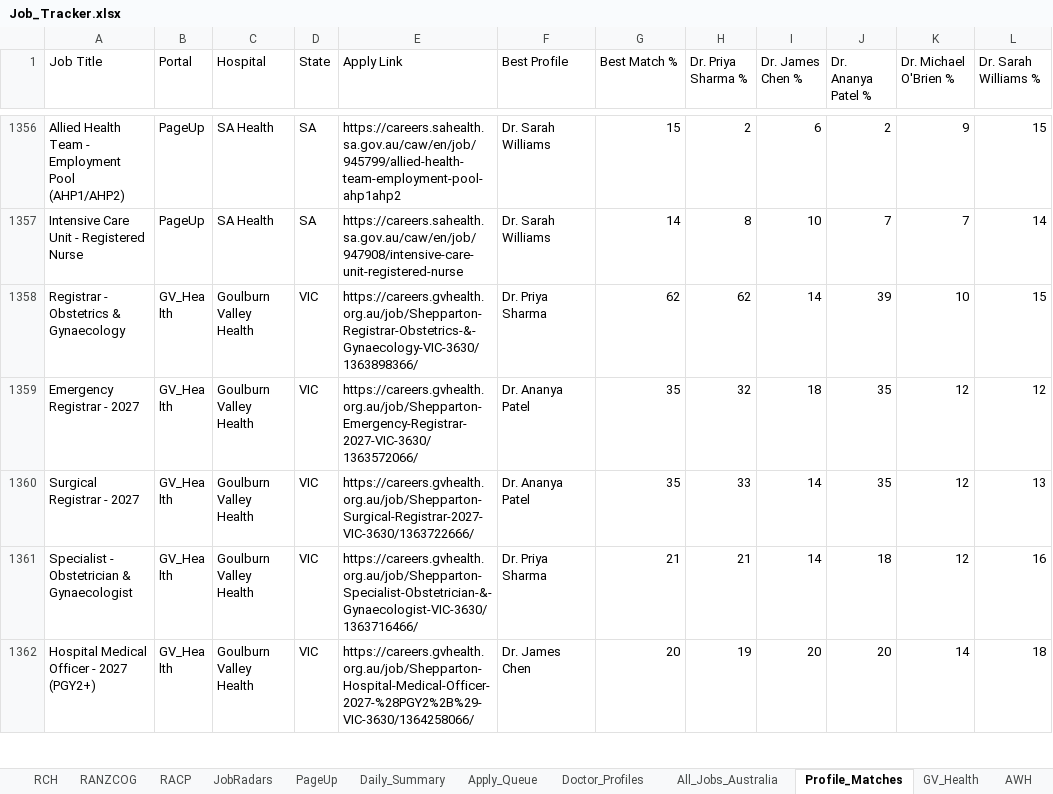
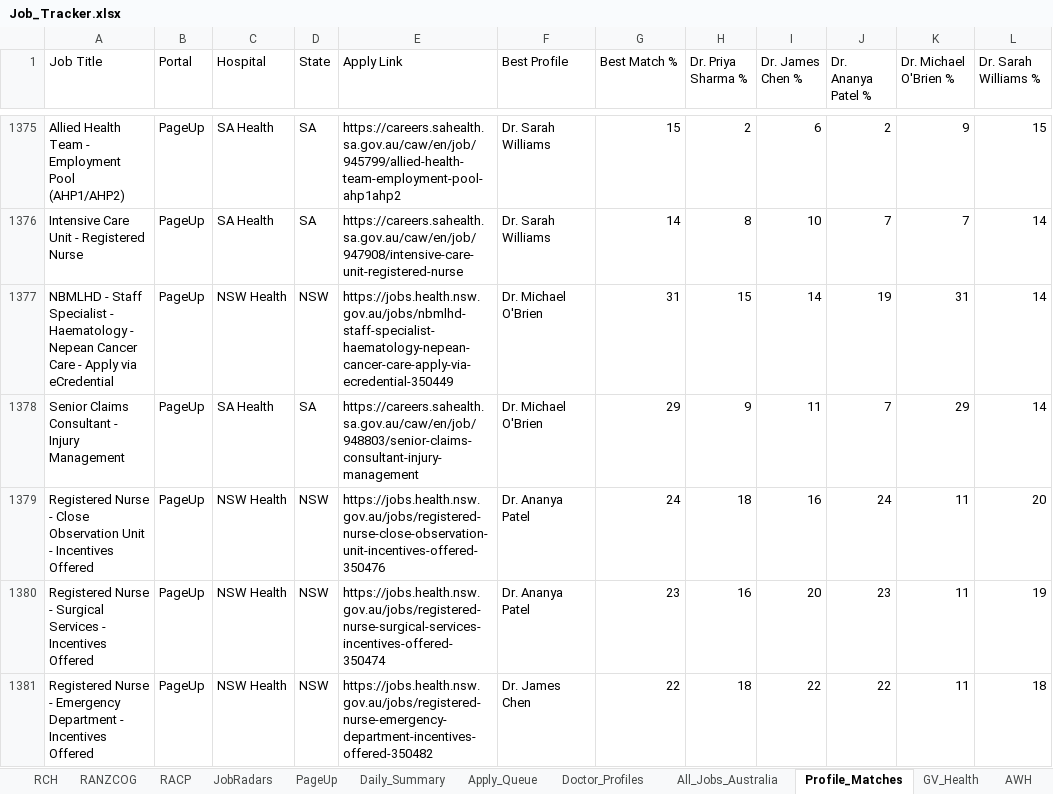
Before and after one commit to umang8954/Doctor-Australia-Job-Collector, an Excel workbook: Job_Tracker.xlsx, sheet Profile_Matches, drawn as a sheet; only a part is shown, gaps mark what is left out; the shorter side is filled out with more unchanged rows; values as stored, in another font and other column widths than the file's, no borders; the diff covers the shown part only; the diff names each change by its address in the sheet, - before the commit and + after, or states it on an @@ line.

```diff
--- a/Job_Tracker.xlsx (sheet Profile_Matches)
+++ b/Job_Tracker.xlsx (sheet Profile_Matches)
+row 1377: NBMLHD - Staff Specialist - Haematology - Nepean Cancer Care - Apply via eCredential | PageUp | NSW Health | NSW | https://jobs.health.nsw.gov.au/jobs/nbmlhd-staff-specialist-haematology-nepean-cancer-care-apply-via-ecredential-350449 | Dr. Michael O'Brien | 31 | 15 | 14 | 19 | 31 | 14
+row 1378: Senior Claims Consultant - Injury Management | PageUp | SA Health | SA | https://careers.sahealth.sa.gov.au/caw/en/job/948803/senior-claims-consultant-injury-management | Dr. Michael O'Brien | 29 | 9 | 11 | 7 | 29 | 14
+row 1379: Registered Nurse - Close Observation Unit - Incentives Offered | PageUp | NSW Health | NSW | https://jobs.health.nsw.gov.au/jobs/registered-nurse-close-observation-unit-incentives-offered-350476 | Dr. Ananya Patel | 24 | 18 | 16 | 24 | 11 | 20
+row 1380: Registered Nurse - Surgical Services - Incentives Offered | PageUp | NSW Health | NSW | https://jobs.health.nsw.gov.au/jobs/registered-nurse-surgical-services-incentives-offered-350474 | Dr. Ananya Patel | 23 | 16 | 20 | 23 | 11 | 19
+row 1381: Registered Nurse - Emergency Department - Incentives Offered | PageUp | NSW Health | NSW | https://jobs.health.nsw.gov.au/jobs/registered-nurse-emergency-department-incentives-offered-350482 | Dr. James Chen | 22 | 18 | 22 | 22 | 11 | 18
```
Also changed, not shown: 28 added rows and 4 edited cells elsewhere in this sheet, sheet All_Jobs_Australia, sheet PageUp, sheet Jobs_NT, sheet JobRadars, sheet WAVE, sheet SmartJobs_QLD, 18 more sheets, 3 other files.
